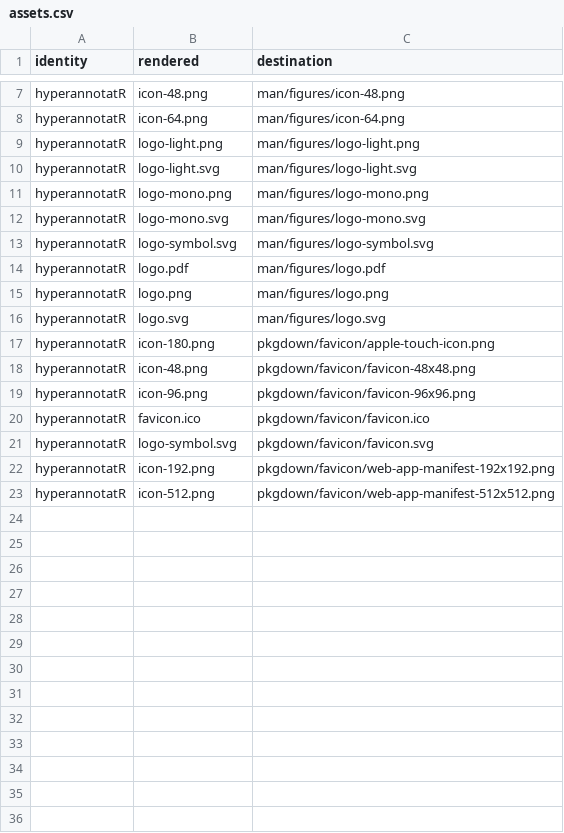
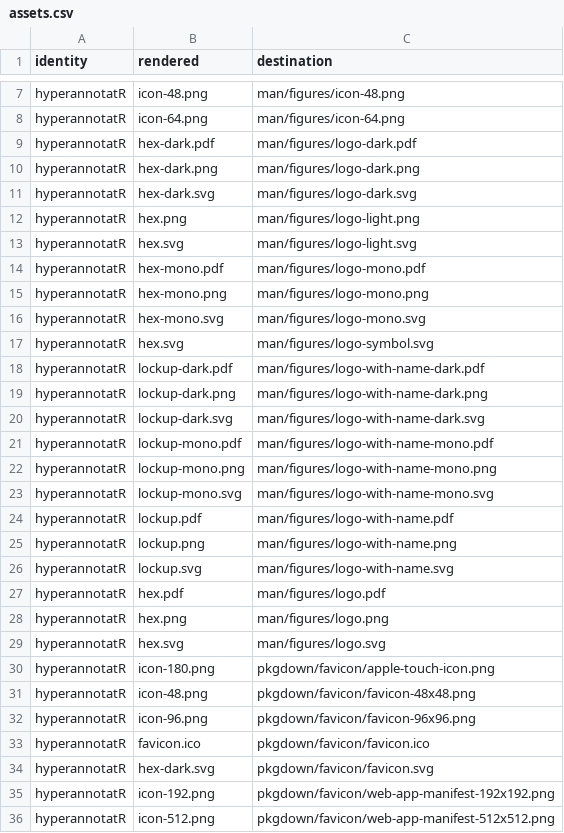
Before and after one commit to CTTIR/hyperannotatR, a CSV file: tools/branding/assets.csv, drawn as a sheet; only a part is shown, gaps mark what is left out; the diff covers the shown part only.

Commit message:
Update CTTIR branding to Coder Edition v4.1

```diff
--- a/tools/branding/assets.csv
+++ b/tools/branding/assets.csv
@@ -8,10 +8,23 @@ hyperannotatR,icon-48.png,man/figures/icon-48.png
 hyperannotatR,icon-64.png,man/figures/icon-64.png
-hyperannotatR,logo-light.png,man/figures/logo-light.png
-hyperannotatR,logo-light.svg,man/figures/logo-light.svg
-hyperannotatR,logo-mono.png,man/figures/logo-mono.png
-hyperannotatR,logo-mono.svg,man/figures/logo-mono.svg
-hyperannotatR,logo-symbol.svg,man/figures/logo-symbol.svg
-hyperannotatR,logo.pdf,man/figures/logo.pdf
-hyperannotatR,logo.png,man/figures/logo.png
-hyperannotatR,logo.svg,man/figures/logo.svg
+hyperannotatR,hex-dark.pdf,man/figures/logo-dark.pdf
+hyperannotatR,hex-dark.png,man/figures/logo-dark.png
+hyperannotatR,hex-dark.svg,man/figures/logo-dark.svg
+hyperannotatR,hex.png,man/figures/logo-light.png
+hyperannotatR,hex.svg,man/figures/logo-light.svg
+hyperannotatR,hex-mono.pdf,man/figures/logo-mono.pdf
+hyperannotatR,hex-mono.png,man/figures/logo-mono.png
+hyperannotatR,hex-mono.svg,man/figures/logo-mono.svg
+hyperannotatR,hex.svg,man/figures/logo-symbol.svg
+hyperannotatR,lockup-dark.pdf,man/figures/logo-with-name-dark.pdf
+hyperannotatR,lockup-dark.png,man/figures/logo-with-name-dark.png
+hyperannotatR,lockup-dark.svg,man/figures/logo-with-name-dark.svg
+hyperannotatR,lockup-mono.pdf,man/figures/logo-with-name-mono.pdf
+hyperannotatR,lockup-mono.png,man/figures/logo-with-name-mono.png
+hyperannotatR,lockup-mono.svg,man/figures/logo-with-name-mono.svg
+hyperannotatR,lockup.pdf,man/figures/logo-with-name.pdf
+hyperannotatR,lockup.png,man/figures/logo-with-name.png
+hyperannotatR,lockup.svg,man/figures/logo-with-name.svg
+hyperannotatR,hex.pdf,man/figures/logo.pdf
+hyperannotatR,hex.png,man/figures/logo.png
+hyperannotatR,hex.svg,man/figures/logo.svg
 hyperannotatR,icon-180.png,pkgdown/favicon/apple-touch-icon.png
@@ -20,3 +33,3 @@ hyperannotatR,icon-96.png,pkgdown/favicon/favicon-96x96.png
 hyperannotatR,favicon.ico,pkgdown/favicon/favicon.ico
-hyperannotatR,logo-symbol.svg,pkgdown/favicon/favicon.svg
+hyperannotatR,hex-dark.svg,pkgdown/favicon/favicon.svg
 hyperannotatR,icon-192.png,pkgdown/favicon/web-app-manifest-192x192.png
```
Also changed, not shown: 2 edited cells elsewhere in this file, 47 other files.
